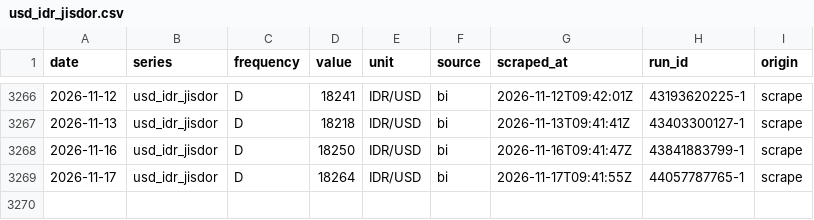
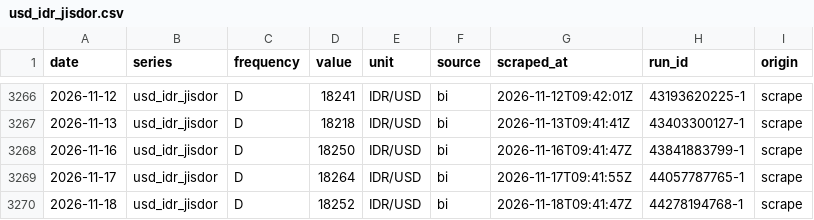
Before and after one commit to hafidznrg/gold-price-tracker, a CSV file: data/macro/usd_idr_jisdor.csv, drawn as a sheet; only a part is shown, gaps mark what is left out; the diff names each change by its address in the sheet, - before the commit and + after, or states it on an @@ line.

```diff
--- a/data/macro/usd_idr_jisdor.csv
+++ b/data/macro/usd_idr_jisdor.csv
+row 3270: 2026-11-18 | usd_idr_jisdor | D | 18252 | IDR/USD | bi | 2026-11-18T09:41:47Z | 44278194768-1 | scrape
```
Also changed, not shown: data/macro/xau_usd_oz.csv, 5 other files.
